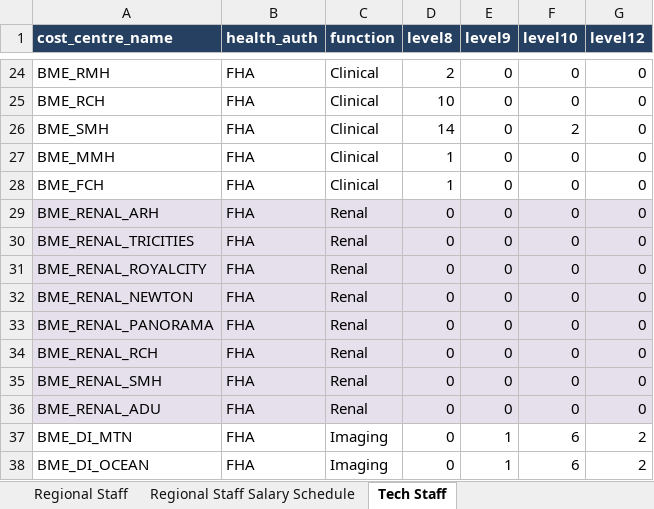
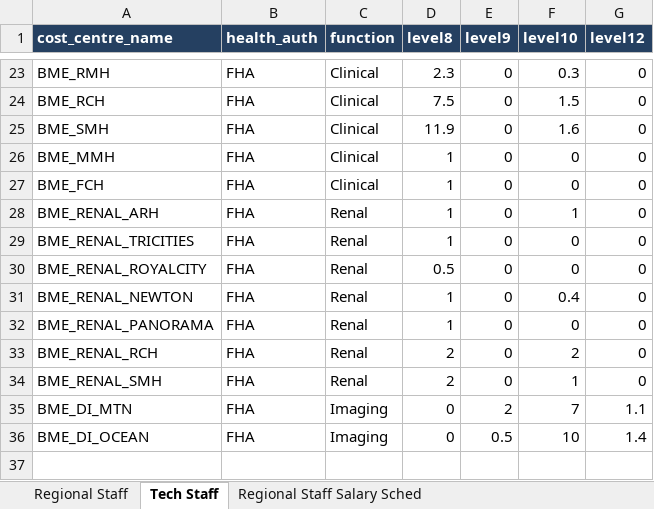
Before and after one commit to jonathanjqchen/biomed-service-delivery-cost-model, an Excel workbook: model_inputs/labour_reports/staff_salaries.xlsx, sheet Tech Staff, drawn as a sheet; only a part is shown, gaps mark what is left out; values as stored, in another font and other column widths than the file's, no borders; removed rows and columns are numbered as before the commit, all else as after; the diff covers the shown part only; the diff names each change by its address in the sheet, - before the commit and + after, or states it on an @@ line.

```diff
--- a/model_inputs/labour_reports/staff_salaries.xlsx (sheet Tech Staff)
+++ b/model_inputs/labour_reports/staff_salaries.xlsx (sheet Tech Staff)
-sheet tab: Regional Staff Salary Schedule
+sheet tab: Regional Staff Salary Sched
@@ sheet tab order changed: Regional Staff | Tech Staff | Regional Staff Salary Sched @@
-D23 (level8): 2
+D23 (level8): 2.3
-F23 (level10): 0
+F23 (level10): 0.3
-D24 (level8): 10
+D24 (level8): 7.5
-F24 (level10): 0
+F24 (level10): 1.5
-D25 (level8): 14
+D25 (level8): 11.9
-F25 (level10): 2
+F25 (level10): 1.6
-A28:G34 fill: #E6E0EC
+A28:G34 fill: none
-D28:D29 (level8): 0
+D28:D29 (level8): 1
-F28 (level10): 0
+F28 (level10): 1
-D30 (level8): 0
+D30 (level8): 0.5
-D31:D32 (level8): 0
+D31:D32 (level8): 1
-F31 (level10): 0
+F31 (level10): 0.4
-D33:D34 (level8): 0
+D33:D34 (level8): 2
-F33 (level10): 0
+F33 (level10): 2
-F34 (level10): 0
+F34 (level10): 1
-row 36: BME_RENAL_ADU | FHA | Renal | 0 | 0 | 0 | 0
-E35 (level9): 1
+E35 (level9): 2
-F35 (level10): 6
+F35 (level10): 7
-G35 (level12): 2
+G35 (level12): 1.1
-E36 (level9): 1
+E36 (level9): 0.5
-F36 (level10): 6
+F36 (level10): 10
-G36 (level12): 2
+G36 (level12): 1.4
```
Also changed, not shown: 1 removed row, 30 edited cells and cell formats elsewhere in this sheet, sheet Tech Staff Salary Sched, sheet Regional Staff, other sheet tabs, formulas that keep their value, model_inputs/financial_reports/imaging/FHA.xlsx, model_inputs/financial_reports/imaging/PHSA.xlsx, 14 other files.
